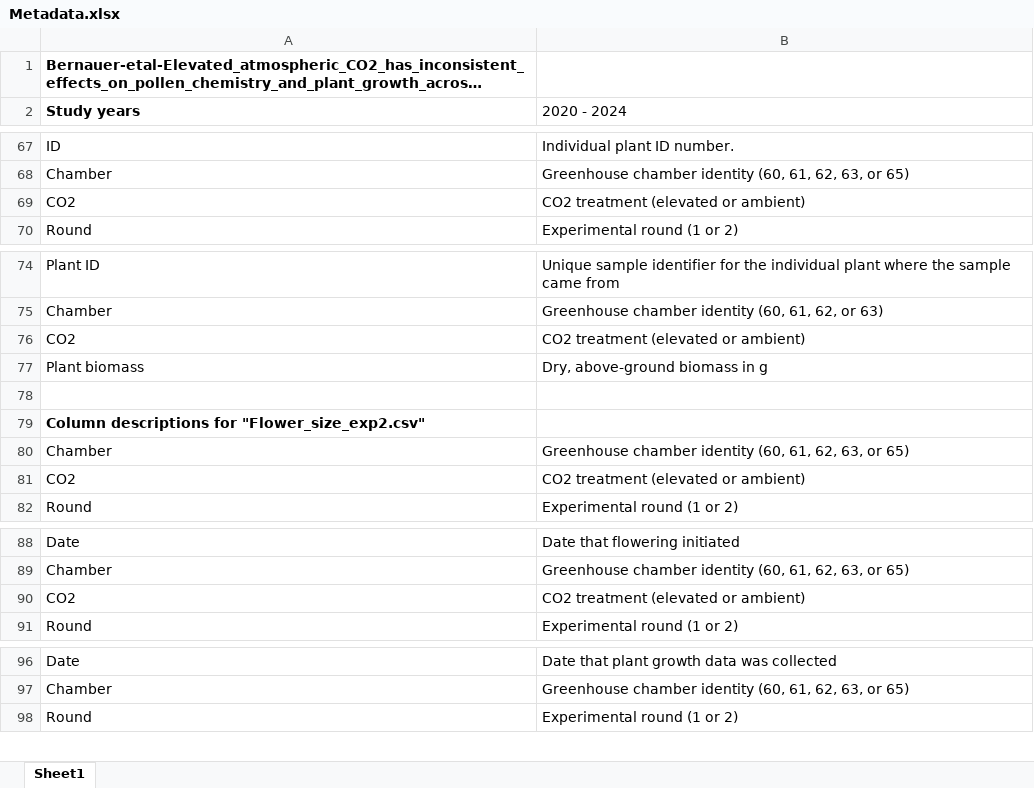
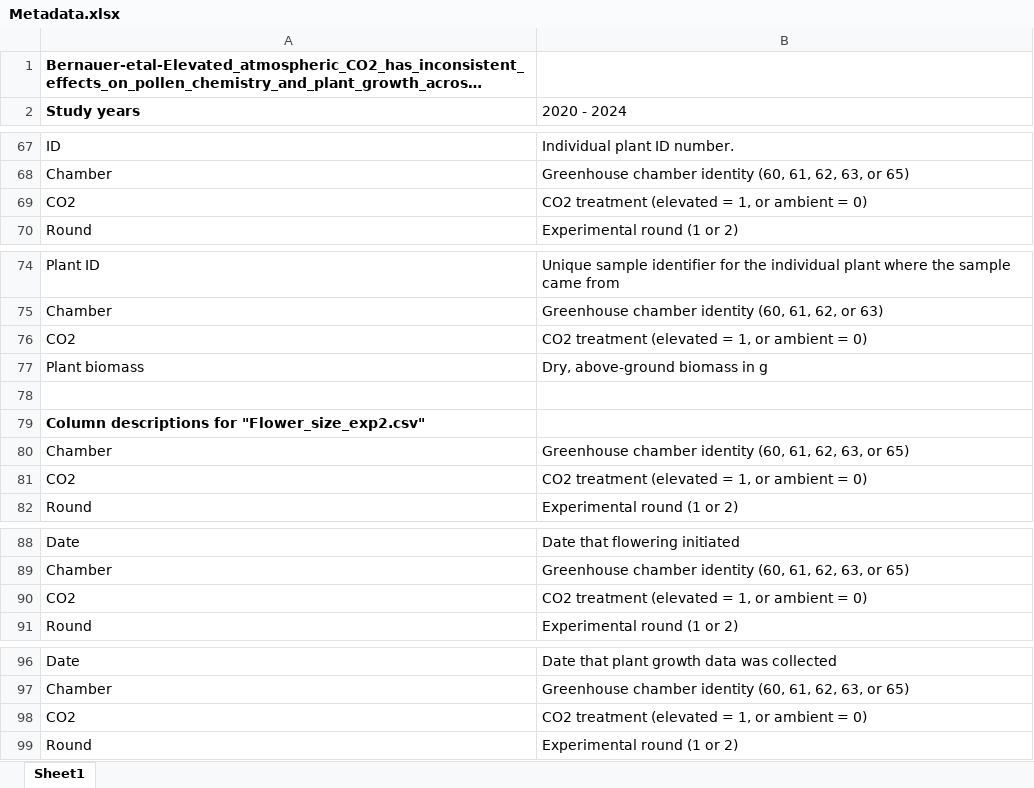
Before and after one commit to Crall-Lab/eCO2_SciReports, an Excel workbook: Metadata.xlsx, sheet Sheet1, drawn as a sheet; only a part is shown, gaps mark what is left out; long unchanged cells end in …; values as stored, in another font and other column widths than the file's, no borders; conditional formats not drawn; the diff names each change by its address in the sheet, - before the commit and + after, or states it on an @@ line.

Commit message:
Update Metadata.xlsx

```diff
--- a/Metadata.xlsx (sheet Sheet1)
+++ b/Metadata.xlsx (sheet Sheet1)
-B69 (2020 - 2024): CO2 treatment (elevated or ambient)
+B69 (2020 - 2024): CO2 treatment (elevated = 1, or ambient = 0)
-B76 (2020 - 2024): CO2 treatment (elevated or ambient)
+B76 (2020 - 2024): CO2 treatment (elevated = 1, or ambient = 0)
-B81 (2020 - 2024): CO2 treatment (elevated or ambient)
+B81 (2020 - 2024): CO2 treatment (elevated = 1, or ambient = 0)
-B90 (2020 - 2024): CO2 treatment (elevated or ambient)
+B90 (2020 - 2024): CO2 treatment (elevated = 1, or ambient = 0)
+row 98: CO2 | CO2 treatment (elevated = 1, or ambient = 0)
```
